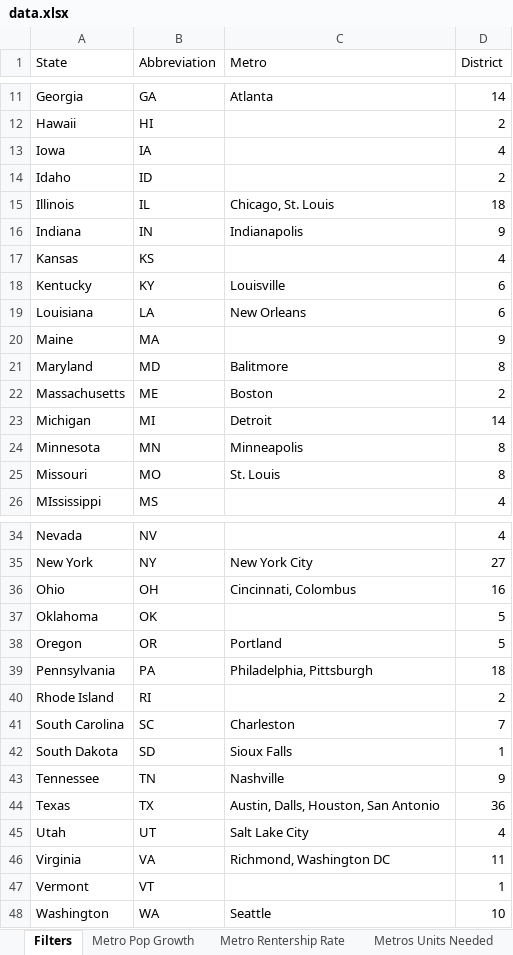
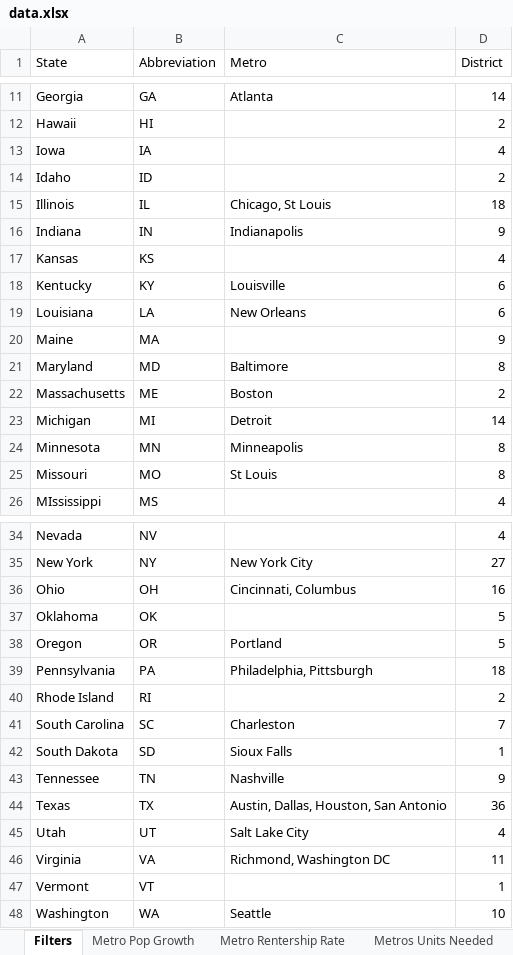
Before and after one commit to acidjazz/waa, an Excel workbook: operations/data.xlsx, sheet Filters, drawn as a sheet; only a part is shown, gaps mark what is left out; values as stored, in another font and other column widths than the file's, no borders; charts and pictures not drawn; the diff names each change by its address in the sheet, - before the commit and + after, or states it on an @@ line.

```diff
--- a/operations/data.xlsx (sheet Filters)
+++ b/operations/data.xlsx (sheet Filters)
-C15 (Metro): Chicago, St. Louis
+C15 (Metro): Chicago, St Louis
-C21 (Metro): Balitmore
+C21 (Metro): Baltimore
-C25 (Metro): St. Louis
+C25 (Metro): St Louis
-C36 (Metro): Cincinnati, Colombus
+C36 (Metro): Cincinnati, Columbus
-C44 (Metro): Austin, Dalls, Houston, San Antonio
+C44 (Metro): Austin, Dallas, Houston, San Antonio
```
Also changed, not shown: 10 other files.
